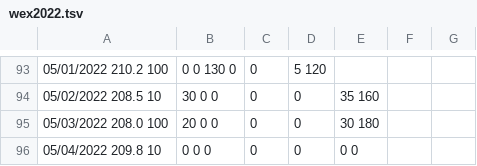
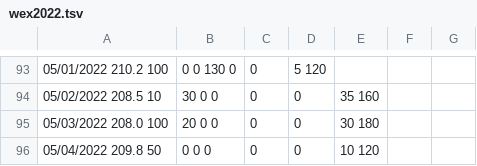
Before and after one commit to mat8025/GAPPS, a TSV file: APPS/Wex/DAT/wex2022.tsv, drawn as a sheet; only a part is shown, gaps mark what is left out.

```diff
--- a/APPS/Wex/DAT/wex2022.tsv
+++ b/APPS/Wex/DAT/wex2022.tsv
@@ -95,2 +95,2 @@
 05/03/2022     208.0           100	  20       0      0	   0	   0	    30       180
-05/04/2022     209.8           10	  0       0      0	   0	   0	    0       0
+05/04/2022     209.8           50	  0       0      0	   0	   0	    10       120
```
Also changed, not shown: 7 other files.
